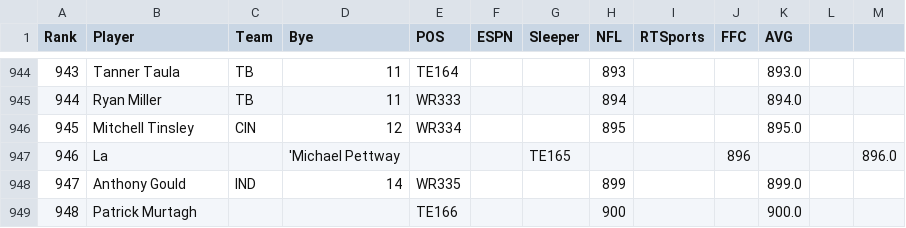
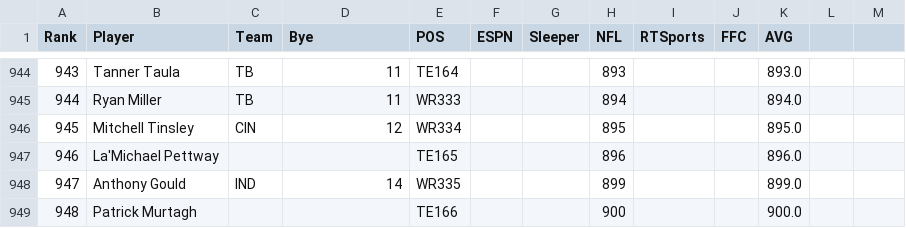
Before and after one commit to alexk2206/Data_Driven_Fantasy_Football, a CSV file: FantasyPros_2024_Overall_ADP_Rankings.csv, drawn as a sheet; only a part is shown, gaps mark what is left out; the diff covers the shown part only.

```diff
--- a/FantasyPros_2024_Overall_ADP_Rankings.csv
+++ b/FantasyPros_2024_Overall_ADP_Rankings.csv
@@ -946,3 +946,3 @@
 "945","Mitchell Tinsley","CIN","12","WR334","","","895","","","895.0"
-"946","La","","'Michael Pettway","","","TE165","","","896","","","896.0"
+"946","La'Michael Pettway","","","TE165","","","896","","","896.0"
 "947","Anthony Gould","IND","14","WR335","","","899","","","899.0"
```
Also changed, not shown: 32 edited cells elsewhere in this file.
